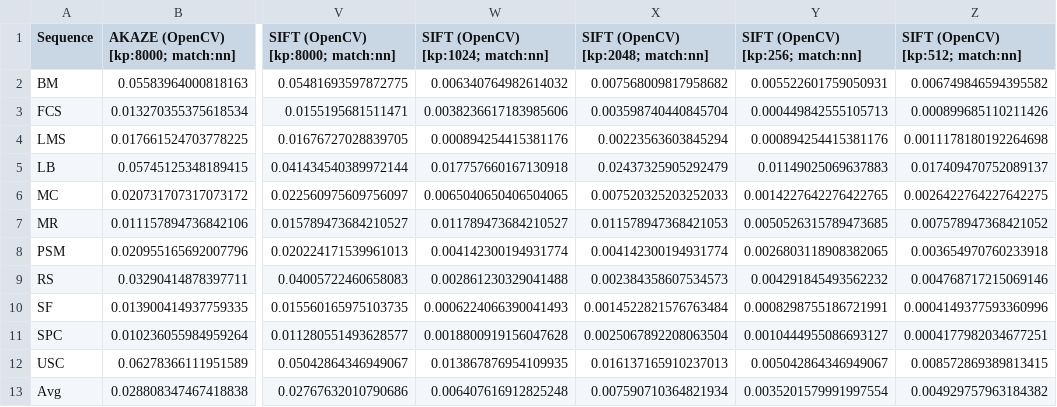
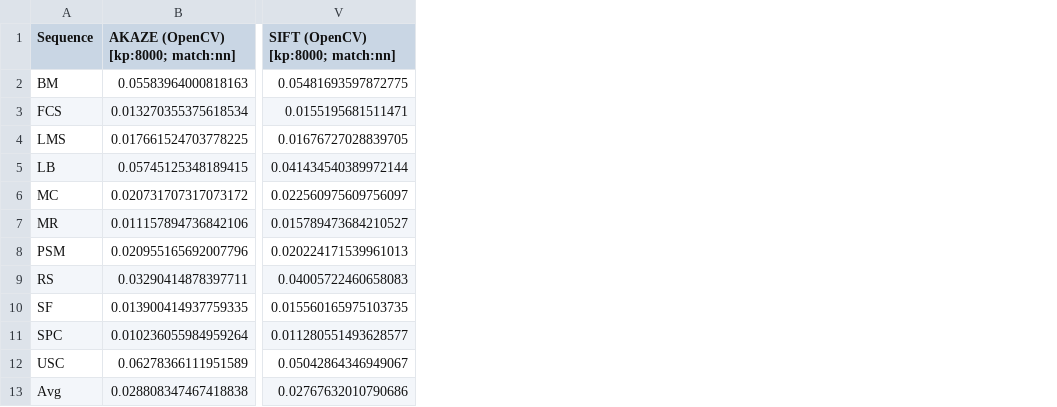
Before and after one commit to image-matching-workshop/image-matching-workshop.github.io, a CSV file: csv/stereo-map15-perseq.csv, drawn as a sheet; only a part is shown, gaps mark what is left out; the diff names each change by its address in the sheet, - before the commit and + after, or states it on an @@ line.

```diff
--- a/csv/stereo-map15-perseq.csv
+++ b/csv/stereo-map15-perseq.csv
-column W, rows 1-13: SIFT (OpenCV) [kp:1024; match:nn] | 0.006340764982614032 | 0.0038236617183985606 | 0.000894254415381176 | 0.017757660167130918 | 0.0065040650406504065 | 0.011789473684210527 | 0.004142300194931774 | 0.002861230329041488 | 0.0006224066390041493 | 0.0018800919156047628 | 0.013867876954109935 | 0.006407616912825248
-column X, rows 1-13: SIFT (OpenCV) [kp:2048; match:nn] | 0.007568009817958682 | 0.003598740440845704 | 0.00223563603845294 | 0.02437325905292479 | 0.007520325203252033 | 0.011578947368421053 | 0.004142300194931774 | 0.002384358607534573 | 0.0014522821576763484 | 0.0025067892208063504 | 0.016137165910237013 | 0.007590710364821934
-column Y (SIFT (OpenCV) [kp:256; match:nn]), rows 2-13: 0.005522601759050931 | 0.000449842555105713 | 0.000894254415381176 | 0.01149025069637883 | 0.0014227642276422765 | 0.0050526315789473685 | 0.0026803118908382065 | 0.004291845493562232 | 0.0008298755186721991 | 0.0010444955086693127 | 0.005042864346949067 | 0.0035201579991997554
-column Z (SIFT (OpenCV) [kp:512; match:nn]), rows 2-13: 0.006749846594395582 | 0.000899685110211426 | 0.0011178180192264698 | 0.017409470752089137 | 0.0026422764227642275 | 0.007578947368421052 | 0.003654970760233918 | 0.004768717215069146 | 0.0004149377593360996 | 0.0004177982034677251 | 0.008572869389813415 | 0.004929757963184382
```
Also changed, not shown: csv/mvs-map-th-bagsize-25.csv, csv/mvs-map-th-bagsize-5.csv, 42 other files.
